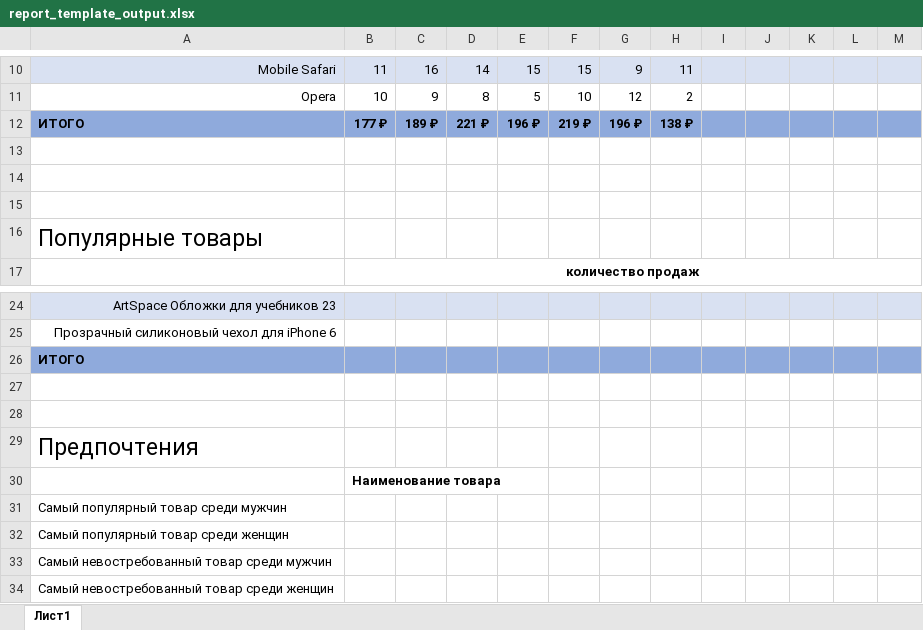
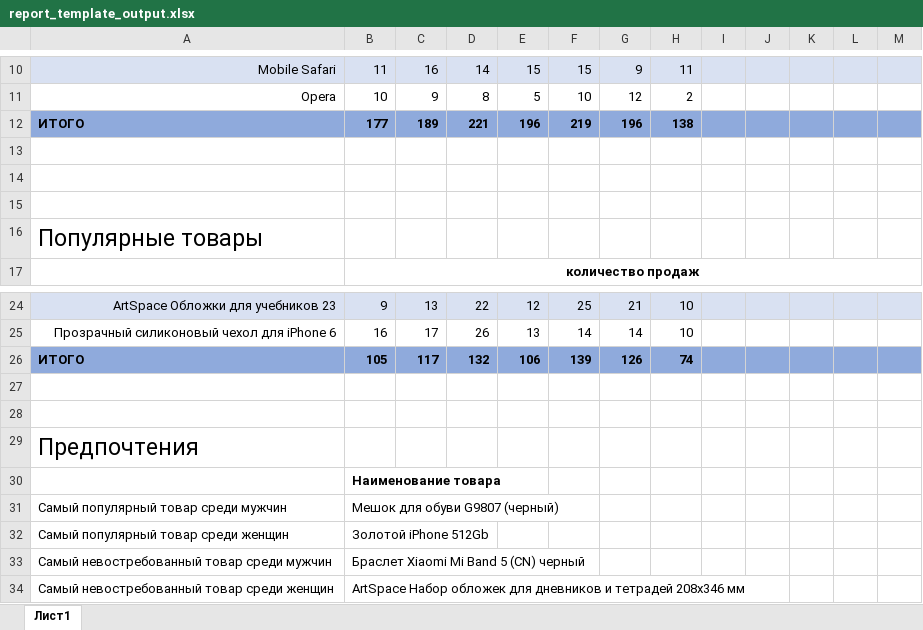
Before and after one commit to falcon-90125/M7_make_report_function, an Excel workbook: report_template_output.xlsx, sheet Лист1, drawn as a sheet; only a part is shown, gaps mark what is left out; values as stored, in another font and other column widths than the file's, no borders; the diff covers the shown part only; the diff names each change by its address in the sheet, - before the commit and + after, or states it on an @@ line.

```diff
--- a/report_template_output.xlsx (sheet Лист1)
+++ b/report_template_output.xlsx (sheet Лист1)
-B12: 177 ₽
+B12: 177
-C12: 189 ₽
+C12: 189
-D12: 221 ₽
+D12: 221
-E12: 196 ₽
+E12: 196
-F12: 219 ₽
+F12: 219
-G12: 196 ₽
+G12: 196
-H12: 138 ₽
+H12: 138
-B24: (empty)
+B24: 9
-C24: (empty)
+C24: 13
-D24: (empty)
+D24: 22
-E24: (empty)
+E24: 12
-F24: (empty)
+F24: 25
-G24: (empty)
+G24: 21
-H24:H25: (empty)
+H24:H25: 10
-B25: (empty)
+B25: 16
-C25: (empty)
+C25: 17
-D25: (empty)
+D25: 26
-E25: (empty)
+E25: 13
-F25: (empty)
+F25: 14
-G25: (empty)
+G25: 14
-B26: (empty)
+B26: 105
-C26: (empty)
+C26: 117
-D26: (empty)
+D26: 132
-E26: (empty)
+E26: 106
-F26: (empty)
+F26: 139
-G26: (empty)
+G26: 126
-H26: (empty)
+H26: 74
-B31: (empty)
+B31: Мешок для обуви G9807 (черный)
-B32: (empty)
+B32: Золотой iPhone 512Gb
-B33: (empty)
+B33: Браслет Xiaomi Mi Band 5 (CN) черный
-B34: (empty)
+B34: ArtSpace Набор обложек для дневников и тетрадей 208х346 мм
```
Also changed, not shown: 35 edited cells elsewhere in this sheet, 9 other files.
